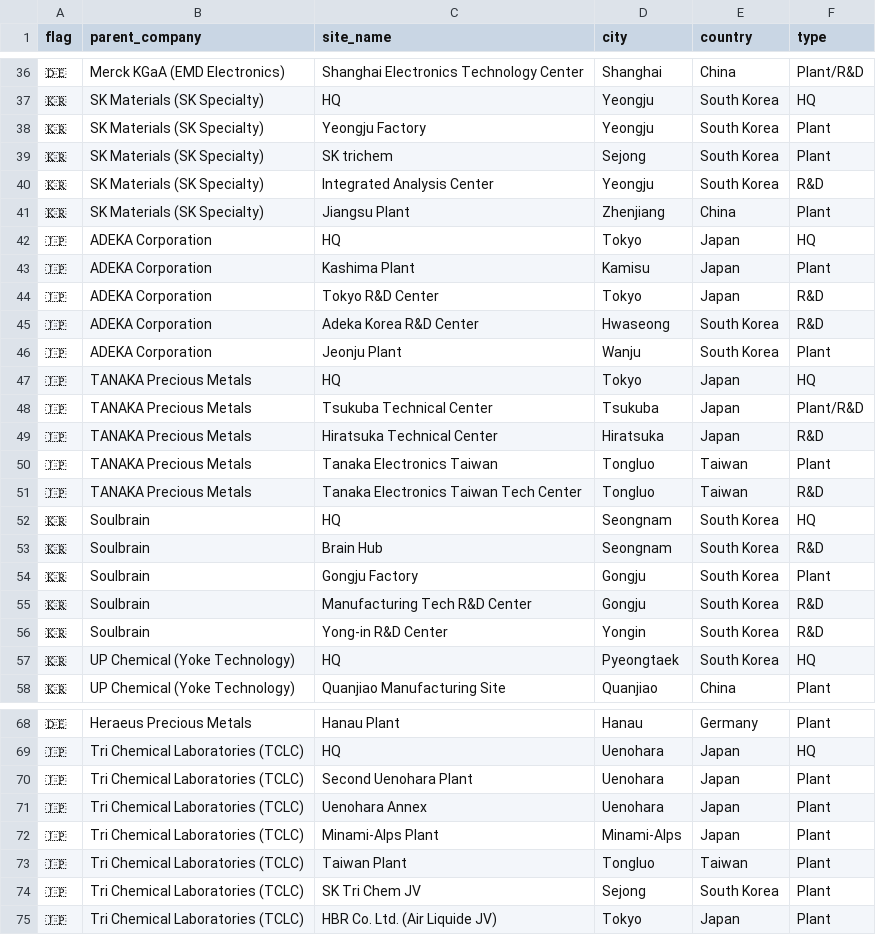
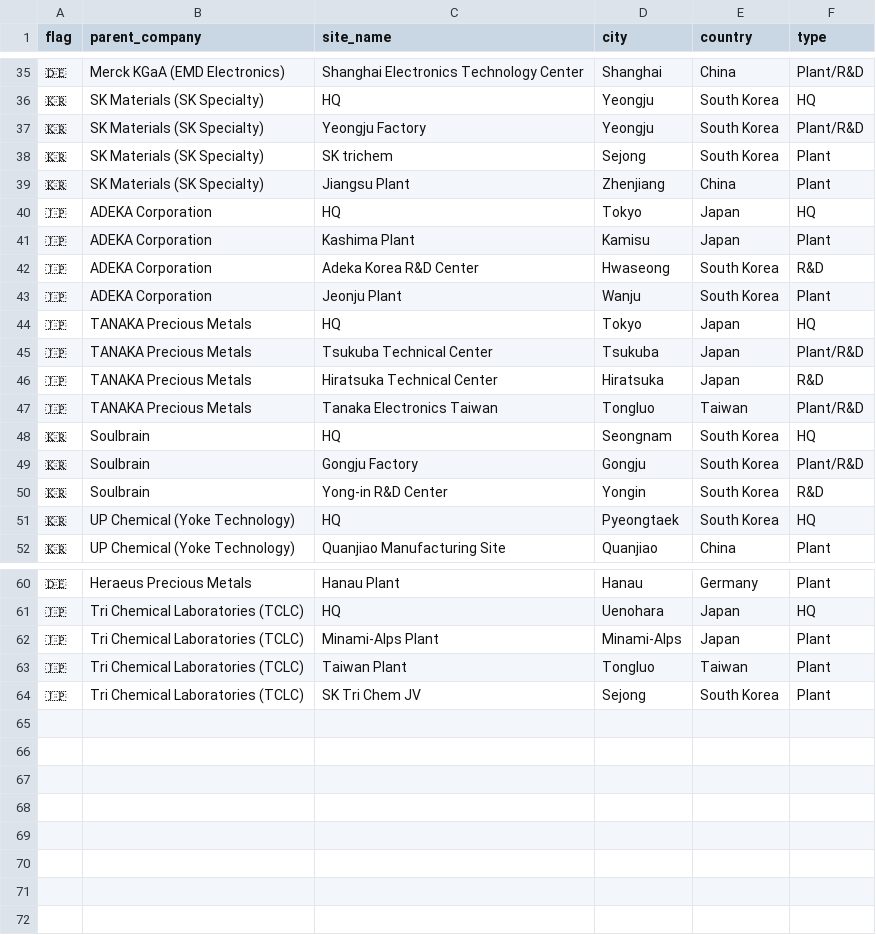
Before and after one commit to tommasovercelli-hub/entalpic-supplier-map, a CSV file: suppliers.csv, drawn as a sheet; only a part is shown, gaps mark what is left out; the diff covers the shown part only.

Commit message:
Update suppliers.csv

```diff
--- a/suppliers.csv
+++ b/suppliers.csv
@@ -37,5 +36,4 @@ flag,parent_company,site_name,city,country,type
 🇰🇷,SK Materials (SK Specialty),HQ,Yeongju,South Korea,HQ
-🇰🇷,SK Materials (SK Specialty),Yeongju Factory,Yeongju,South Korea,Plant
+🇰🇷,SK Materials (SK Specialty),Yeongju Factory,Yeongju,South Korea,Plant/R&D
 🇰🇷,SK Materials (SK Specialty),SK trichem,Sejong,South Korea,Plant
-🇰🇷,SK Materials (SK Specialty),Integrated Analysis Center,Yeongju,South Korea,R&D
 🇰🇷,SK Materials (SK Specialty),Jiangsu Plant,Zhenjiang,China,Plant
@@ -43,3 +41,2 @@ flag,parent_company,site_name,city,country,type
 🇯🇵,ADEKA Corporation,Kashima Plant,Kamisu,Japan,Plant
-🇯🇵,ADEKA Corporation,Tokyo R&D Center,Tokyo,Japan,R&D
 🇯🇵,ADEKA Corporation,Adeka Korea R&D Center,Hwaseong,South Korea,R&D
@@ -49,8 +46,5 @@ flag,parent_company,site_name,city,country,type
 🇯🇵,TANAKA Precious Metals,Hiratsuka Technical Center,Hiratsuka,Japan,R&D
-🇯🇵,TANAKA Precious Metals,Tanaka Electronics Taiwan,Tongluo,Taiwan,Plant
-🇯🇵,TANAKA Precious Metals,Tanaka Electronics Taiwan Tech Center,Tongluo,Taiwan,R&D
+🇯🇵,TANAKA Precious Metals,Tanaka Electronics Taiwan,Tongluo,Taiwan,Plant/R&D
 🇰🇷,Soulbrain,HQ,Seongnam,South Korea,HQ
-🇰🇷,Soulbrain,Brain Hub,Seongnam,South Korea,R&D
-🇰🇷,Soulbrain,Gongju Factory,Gongju,South Korea,Plant
-🇰🇷,Soulbrain,Manufacturing Tech R&D Center,Gongju,South Korea,R&D
+🇰🇷,Soulbrain,Gongju Factory,Gongju,South Korea,Plant/R&D
 🇰🇷,Soulbrain,Yong-in R&D Center,Yongin,South Korea,R&D
@@ -69,4 +61,2 @@ flag,parent_company,site_name,city,country,type
 🇯🇵,Tri Chemical Laboratories (TCLC),HQ,Uenohara,Japan,HQ
-🇯🇵,Tri Chemical Laboratories (TCLC),Second Uenohara Plant,Uenohara,Japan,Plant
-🇯🇵,Tri Chemical Laboratories (TCLC),Uenohara Annex,Uenohara,Japan,Plant
 🇯🇵,Tri Chemical Laboratories (TCLC),Minami-Alps Plant,Minami-Alps,Japan,Plant
@@ -74,2 +64 @@ flag,parent_company,site_name,city,country,type
 🇯🇵,Tri Chemical Laboratories (TCLC),SK Tri Chem JV,Sejong,South Korea,Plant
-🇯🇵,Tri Chemical Laboratories (TCLC),HBR Co. Ltd. (Air Liquide JV),Tokyo,Japan,Plant
```
Also changed, not shown: 3 removed rows elsewhere in this file.
